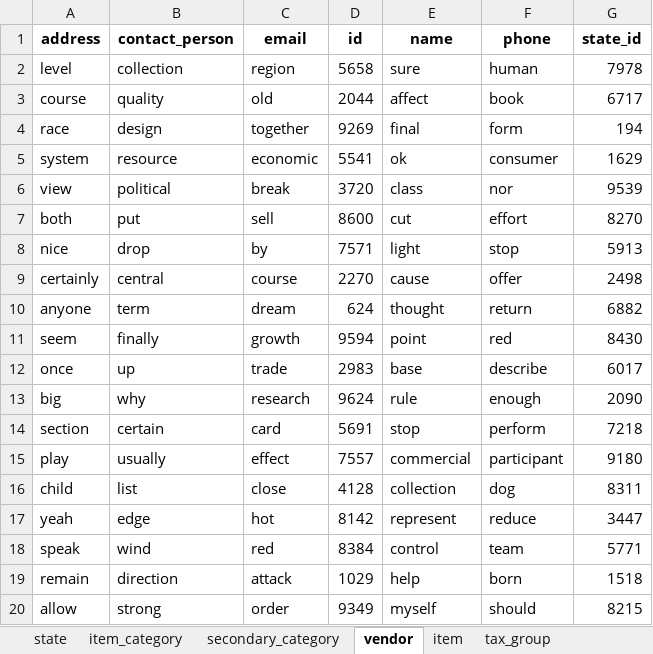
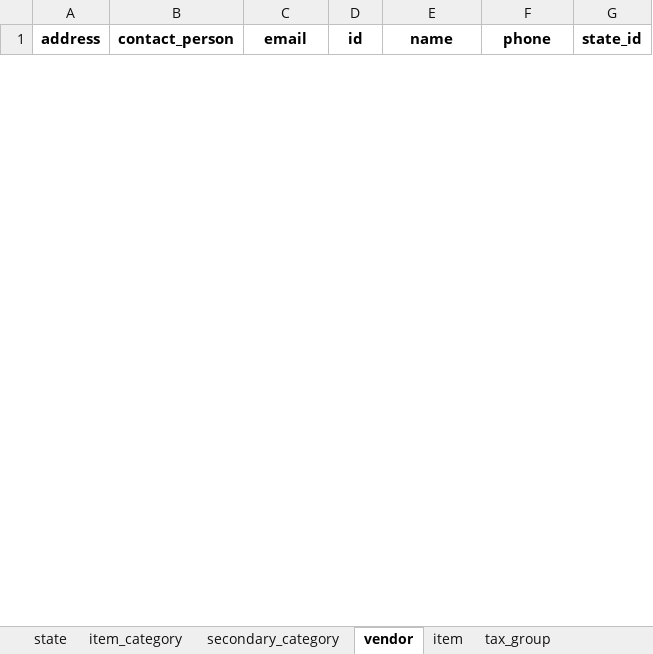
Before and after one commit to nishantsaxena888/nishify, an Excel workbook: backend/clients/pioneer_wholesale_inc/test_data/test_data.xlsx, sheet vendor, drawn as a sheet; only a part is shown; values as stored, in another font and other column widths than the file's, no borders; removed rows and columns are numbered as before the commit, all else as after; the diff covers the shown part only; the diff names each change by its address in the sheet, - before the commit and + after, or states it on an @@ line.

```diff
--- a/backend/clients/pioneer_wholesale_inc/test_data/test_data.xlsx (sheet vendor)
+++ b/backend/clients/pioneer_wholesale_inc/test_data/test_data.xlsx (sheet vendor)
-row 2: level | collection | region | 5658 | sure | human | 7978
-row 3: course | quality | old | 2044 | affect | book | 6717
-row 4: race | design | together | 9269 | final | form | 194
-row 5: system | resource | economic | 5541 | ok | consumer | 1629
-row 6: view | political | break | 3720 | class | nor | 9539
-row 7: both | put | sell | 8600 | cut | effort | 8270
-row 8: nice | drop | by | 7571 | light | stop | 5913
-row 9: certainly | central | course | 2270 | cause | offer | 2498
-row 10: anyone | term | dream | 624 | thought | return | 6882
-row 11: seem | finally | growth | 9594 | point | red | 8430
-row 12: once | up | trade | 2983 | base | describe | 6017
-row 13: big | why | research | 9624 | rule | enough | 2090
-row 14: section | certain | card | 5691 | stop | perform | 7218
-row 15: play | usually | effect | 7557 | commercial | participant | 9180
-row 16: child | list | close | 4128 | collection | dog | 8311
-row 17: yeah | edge | hot | 8142 | represent | reduce | 3447
-row 18: speak | wind | red | 8384 | control | team | 5771
-row 19: remain | direction | attack | 1029 | help | born | 1518
-row 20: allow | strong | order | 9349 | myself | should | 8215
```
Also changed, not shown: 25 added rows and 6 removed rows elsewhere in this sheet, sheet item, sheet customer, sheet inventory, sheet purchase_order_item, sheet invoice_item, sheet cash_discount_group, 9 more sheets, 54 other files.
